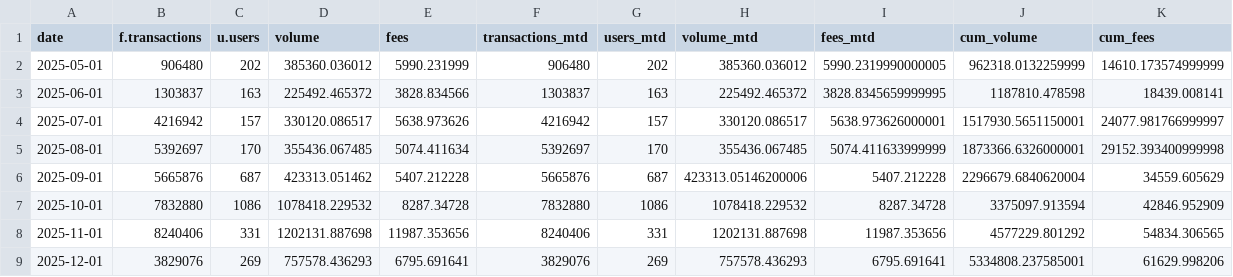
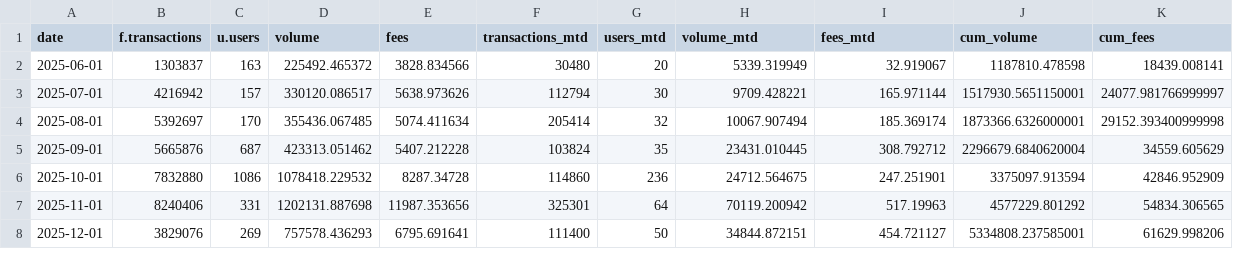
Before and after one commit to MarcLlopart/Alpha-Arcade-Dashboard, a CSV file: public/alpha_arcade_data.csv, drawn as a sheet; only a part is shown; the diff covers the shown part only.

```diff
--- a/public/alpha_arcade_data.csv
+++ b/public/alpha_arcade_data.csv
@@ -1,9 +1,8 @@
 "date","f.transactions","u.users","volume","fees","transactions_mtd","users_mtd","volume_mtd","fees_mtd","cum_volume","cum_fees"
-"2025-05-01",906480,202,385360.036012,5990.231999,906480,202,385360.036012,5990.2319990000005,962318.0132259999,14610.173574999999
-"2025-06-01",1303837,163,225492.465372,3828.834566,1303837,163,225492.465372,3828.8345659999995,1187810.478598,18439.008141
-"2025-07-01",4216942,157,330120.086517,5638.973626,4216942,157,330120.086517,5638.973626000001,1517930.5651150001,24077.981766999997
-"2025-08-01",5392697,170,355436.067485,5074.411634,5392697,170,355436.067485,5074.411633999999,1873366.6326000001,29152.393400999998
-"2025-09-01",5665876,687,423313.051462,5407.212228,5665876,687,423313.05146200006,5407.212228,2296679.6840620004,34559.605629
-"2025-10-01",7832880,1086,1078418.229532,8287.34728,7832880,1086,1078418.229532,8287.34728,3375097.913594,42846.952909
-"2025-11-01",8240406,331,1202131.887698,11987.353656,8240406,331,1202131.887698,11987.353656,4577229.801292,54834.306565
-"2025-12-01",3829076,269,757578.436293,6795.691641,3829076,269,757578.436293,6795.691641,5334808.237585001,61629.998206
+"2025-06-01",1303837,163,225492.465372,3828.834566,30480,20,5339.319949,32.919067,1187810.478598,18439.008141
+"2025-07-01",4216942,157,330120.086517,5638.973626,112794,30,9709.428221,165.971144,1517930.5651150001,24077.981766999997
+"2025-08-01",5392697,170,355436.067485,5074.411634,205414,32,10067.907494,185.369174,1873366.6326000001,29152.393400999998
+"2025-09-01",5665876,687,423313.051462,5407.212228,103824,35,23431.010445,308.792712,2296679.6840620004,34559.605629
+"2025-10-01",7832880,1086,1078418.229532,8287.34728,114860,236,24712.564675,247.251901,3375097.913594,42846.952909
+"2025-11-01",8240406,331,1202131.887698,11987.353656,325301,64,70119.200942,517.19963,4577229.801292,54834.306565
+"2025-12-01",3829076,269,757578.436293,6795.691641,111400,50,34844.872151,454.721127,5334808.237585001,61629.998206
```
Also changed, not shown: 1 added row and 26 edited cells elsewhere in this file.
